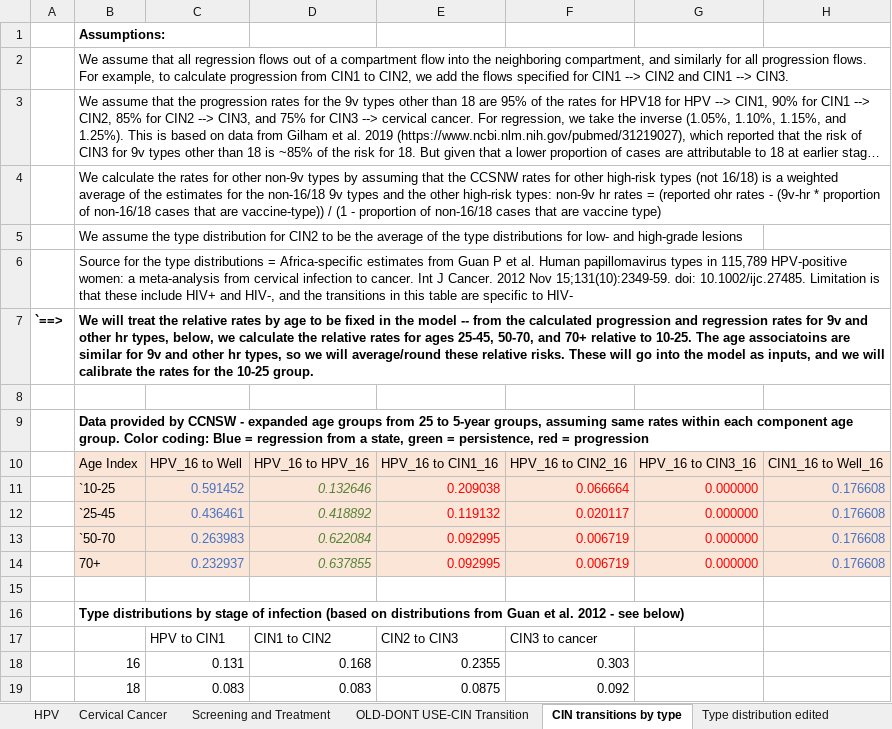
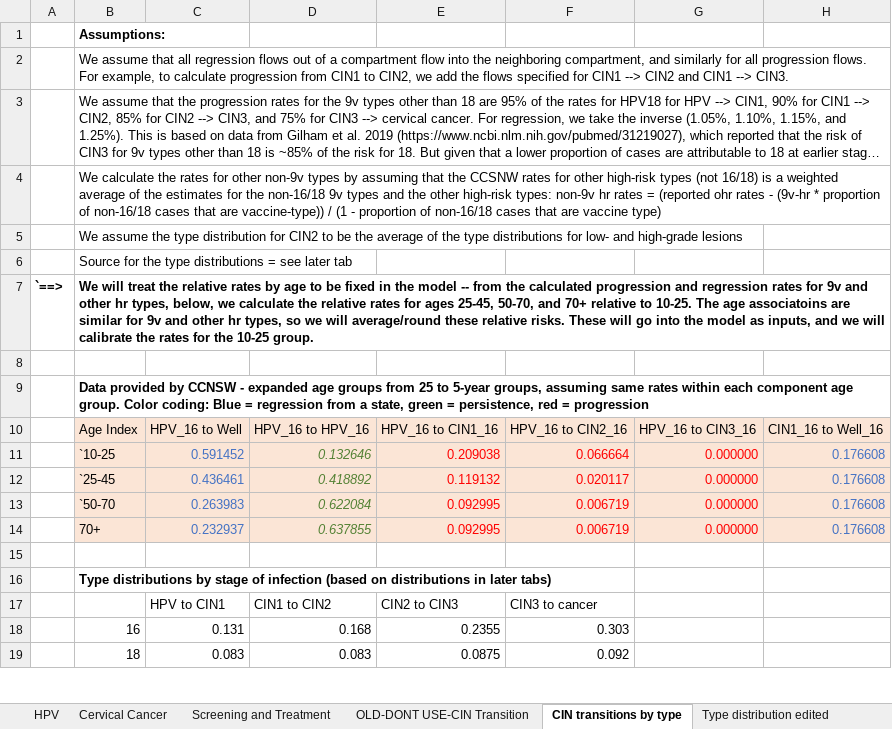
Before and after one commit to ICRC-Models/HHCoM, an Excel workbook: Config/HPV_parameters.xlsx, sheet CIN transitions by type, drawn as a sheet; only a part is shown; long unchanged cells end in …; values as stored, in another font and other column widths than the file's, no borders; conditional formats not drawn; the diff names each change by its address in the sheet, - before the commit and + after, or states it on an @@ line.

Commit message:
Update mention of HPV type dist sources

```diff
--- a/Config/HPV_parameters.xlsx (sheet CIN transitions by type)
+++ b/Config/HPV_parameters.xlsx (sheet CIN transitions by type)
-B6: …distributions = Africa-specific estimates from Guan P et al. Human papillomavirus types in 115,789 HPV-positive women: a meta-analysis from cervical infection to cancer. Int J Cancer. 2012 Nov 15;131(10):2349-59. doi: 10.1002/ijc.27485. Limitation is that these include HIV+ and HIV-, and the transitions in this table are specific to HIV-
+B6: …distributions = see later tab
-B16: …on distributions from Guan et al. 2012 - see below)
+B16: …on distributions in later tabs)
```
